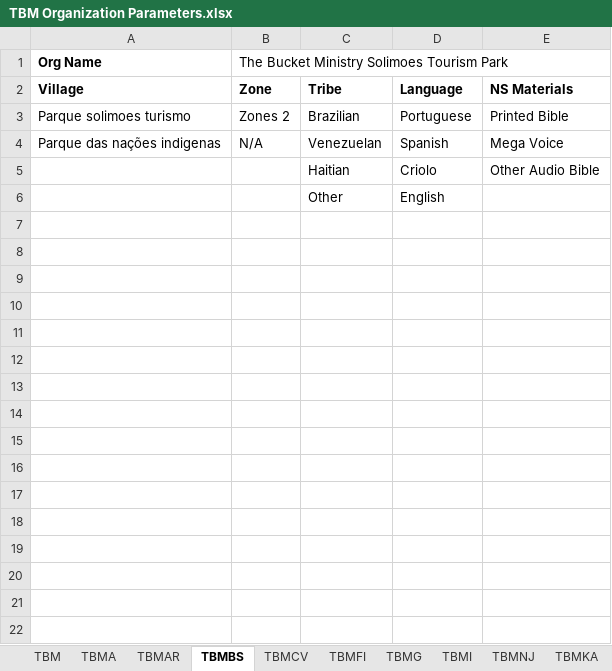
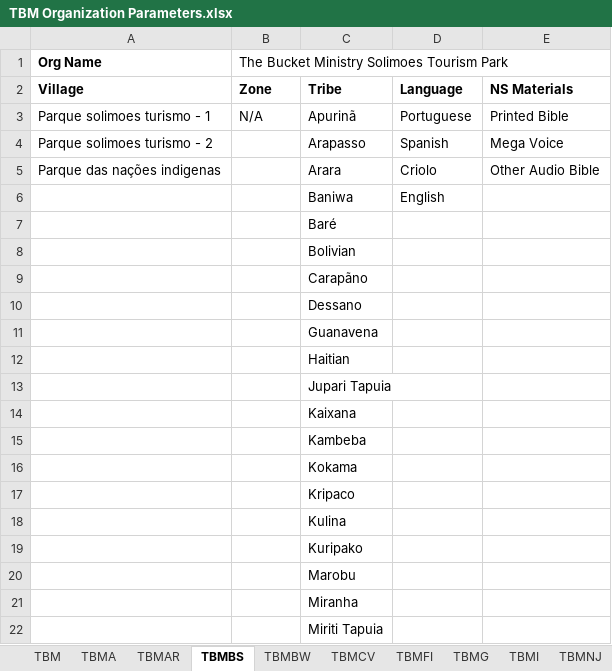
Before and after one commit to The-Bucket-Ministry/Organization-Parameters, an Excel workbook: TBM Organization Parameters.xlsx, sheet TBMBS, drawn as a sheet; only a part is shown; values as stored, in another font and other column widths than the file's, no borders; removed rows and columns are numbered as before the commit, all else as after; the diff covers the shown part only; the diff names each change by its address in the sheet, - before the commit and + after, or states it on an @@ line.

```diff
--- a/TBM Organization Parameters.xlsx (sheet TBMBS)
+++ b/TBM Organization Parameters.xlsx (sheet TBMBS)
+sheet tab: TBMBW
-A3: Parque solimoes turismo
+A3: Parque solimoes turismo - 1
-B3: Zones 2
+B3: N/A
-C3: Brazilian
+C3: Apurinã
-row 4: Parque das nações indigenas | N/A | Venezuelan | Spanish | Mega Voice
+row 4: Parque solimoes turismo - 2 |  | Arapasso | Spanish | Mega Voice
+row 5: Parque das nações indigenas |  | Arara | Criolo | Other Audio Bible
+row 6:  |  | Baniwa | English
+row 7:  |  | Baré
+row 8:  |  | Bolivian
+row 9:  |  | Carapãno
+row 10:  |  | Dessano
+row 11:  |  | Guanavena
-D12: Criolo
+D12: (empty)
-E12: Other Audio Bible
+E12: (empty)
-row 6:  |  | Other | English
+row 13:  |  | Jupari Tapuia
+row 14:  |  | Kaixana
+row 15:  |  | Kambeba
+row 16:  |  | Kokama
+row 17:  |  | Kripaco
+row 18:  |  | Kulina
+row 19:  |  | Kuripako
+row 20:  |  | Marobu
+row 21:  |  | Miranha
+row 22:  |  | Miriti Tapuia
```
Also changed, not shown: 15 added rows elsewhere in this sheet, sheet TBMM, sheet TBMQ.
